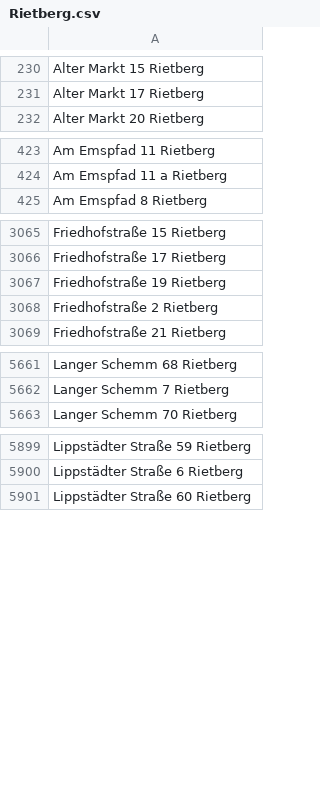
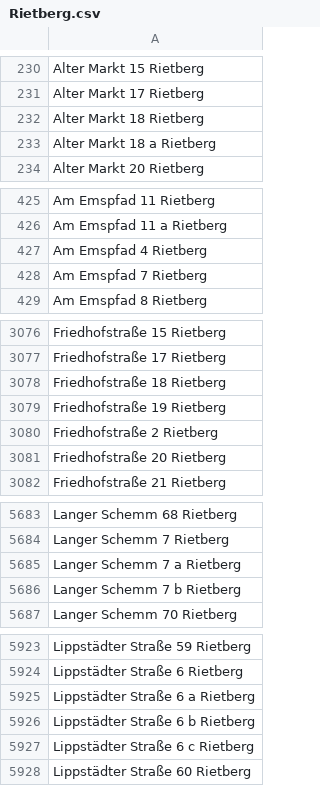
Before and after one commit to flohoff/kreisgt-addressentwicklung, a CSV file: Rietberg.csv, drawn as a sheet; only a part is shown, gaps mark what is left out; the diff covers the shown part only; the diff names each change by its address in the sheet, - before the commit and + after, or states it on an @@ line.

```diff
--- a/Rietberg.csv
+++ b/Rietberg.csv
+row 232: Alter Markt 18 Rietberg
+row 233: Alter Markt 18 a Rietberg
+row 427: Am Emspfad 4 Rietberg
+row 428: Am Emspfad 7 Rietberg
+row 3078: Friedhofstraße 18 Rietberg
+row 3081: Friedhofstraße 20 Rietberg
+row 5685: Langer Schemm 7 a Rietberg
+row 5686: Langer Schemm 7 b Rietberg
+row 5925: Lippstädter Straße 6 a Rietberg
+row 5926: Lippstädter Straße 6 b Rietberg
+row 5927: Lippstädter Straße 6 c Rietberg
```
Also changed, not shown: 20 added rows and 1 removed row elsewhere in this file, Guetersloh.csv, Langenberg.csv, 5 other files.
